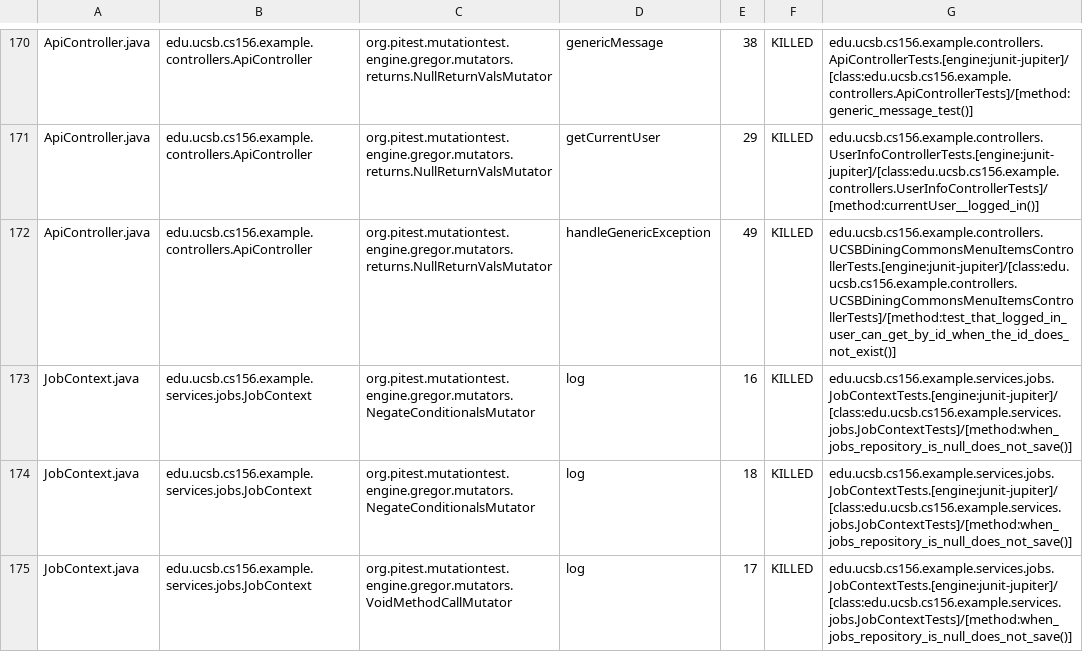
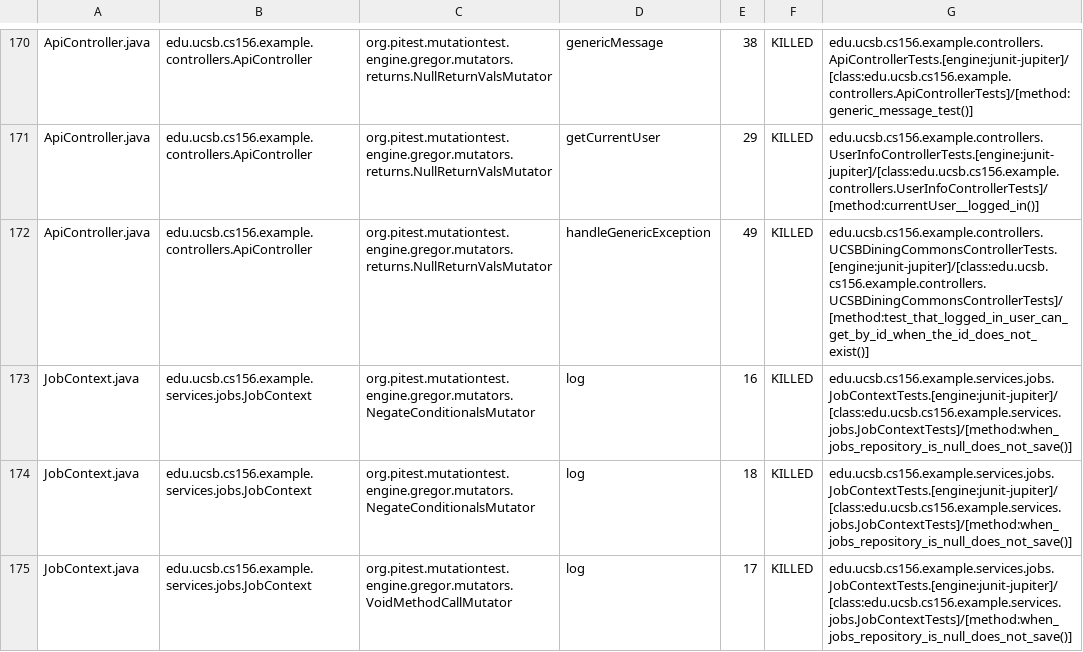
Before and after one commit to ucsb-cs156-s25/team01-s25-03, a CSV file: pitest/mutations.csv, drawn as a sheet; only a part is shown, gaps mark what is left out.

Commit message:
Deploying to gh-pages from @ ucsb-cs156-s25/team01-s25-03@e343877f6bca77d7ea79d47524655074b6033157 🚀

```diff
--- a/pitest/mutations.csv
+++ b/pitest/mutations.csv
@@ -171,3 +171,3 @@ ApiController.java,edu.ucsb.cs156.example.controllers.ApiController,org.pitest.m
 ApiController.java,edu.ucsb.cs156.example.controllers.ApiController,org.pitest.mutationtest.engine.gregor.mutators.returns.NullReturnValsMutator,getCurrentUser,29,KILLED,edu.ucsb.cs156.example.controllers.UserInfoControllerTests.[engine:junit-jupiter]/[class:edu.ucsb.cs156.example.controllers.UserInfoControllerTests]/[method:currentUser__logged_in()]
-ApiController.java,edu.ucsb.cs156.example.controllers.ApiController,org.pitest.mutationtest.engine.gregor.mutators.returns.NullReturnValsMutator,handleGenericException,49,KILLED,edu.ucsb.cs156.example.controllers.UCSBDiningCommonsMenuItemsControllerTests.[engine:junit-jupiter]/[class:edu.ucsb.cs156.example.controllers.UCSBDiningCommonsMenuItemsControllerTests]/[method:test_that_logged_in_user_can_get_by_id_when_the_id_does_not_exist()]
+ApiController.java,edu.ucsb.cs156.example.controllers.ApiController,org.pitest.mutationtest.engine.gregor.mutators.returns.NullReturnValsMutator,handleGenericException,49,KILLED,edu.ucsb.cs156.example.controllers.UCSBDiningCommonsControllerTests.[engine:junit-jupiter]/[class:edu.ucsb.cs156.example.controllers.UCSBDiningCommonsControllerTests]/[method:test_that_logged_in_user_can_get_by_id_when_the_id_does_not_exist()]
 JobContext.java,edu.ucsb.cs156.example.services.jobs.JobContext,org.pitest.mutationtest.engine.gregor.mutators.NegateConditionalsMutator,log,16,KILLED,edu.ucsb.cs156.example.services.jobs.JobContextTests.[engine:junit-jupiter]/[class:edu.ucsb.cs156.example.services.jobs.JobContextTests]/[method:when_jobs_repository_is_null_does_not_save()]
```
Also changed, not shown: 21 other files.
